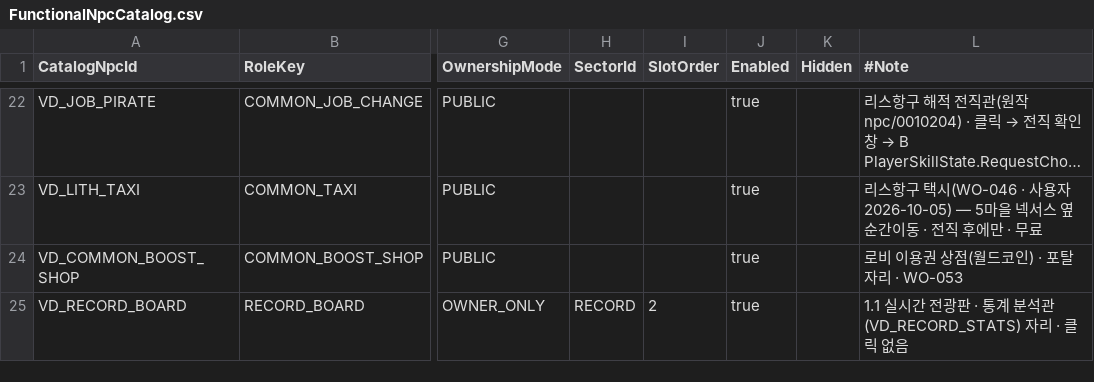
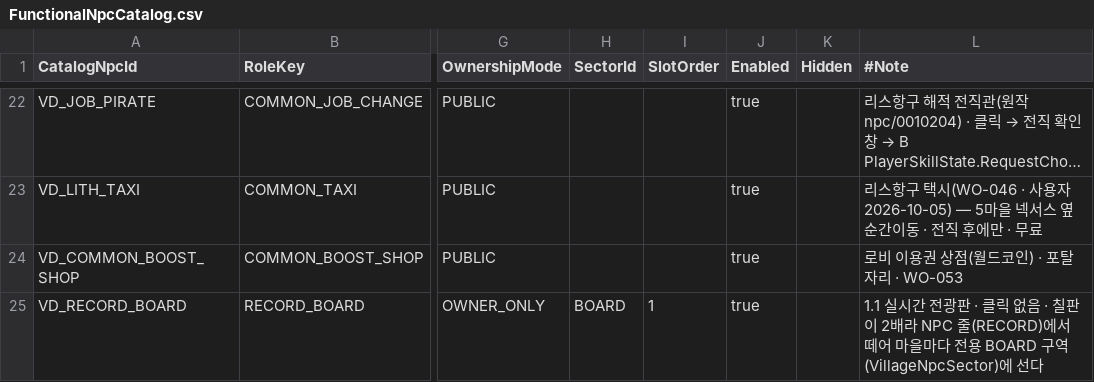
Before and after one commit to alsrn5172/villagedefense, a CSV file: RootDesk/MyDesk/FunctionalNpcCatalog.csv, drawn as a sheet; only a part is shown, gaps mark what is left out; long unchanged cells end in …; the diff names each change by its address in the sheet, - before the commit and + after, or states it on an @@ line.

```diff
--- a/RootDesk/MyDesk/FunctionalNpcCatalog.csv
+++ b/RootDesk/MyDesk/FunctionalNpcCatalog.csv
-H25 (SectorId): RECORD
+H25 (SectorId): BOARD
-I25 (SlotOrder): 2
+I25 (SlotOrder): 1
-L25 (#Note): …광판 · 통계 분석관(VD_RECORD_STATS) 자리 · 클릭 없음
+L25 (#Note): …광판 · 클릭 없음 · 칠판이 2배라 NPC 줄(RECORD)에서 떼어 마을마다 전용 BOARD 구역(VillageNpcSector)에 선다
```
Also changed, not shown: RootDesk/MyDesk/VillageNpcSector.csv, RootDesk/MyDesk/WorldMapNodes.csv, 20 other files.
